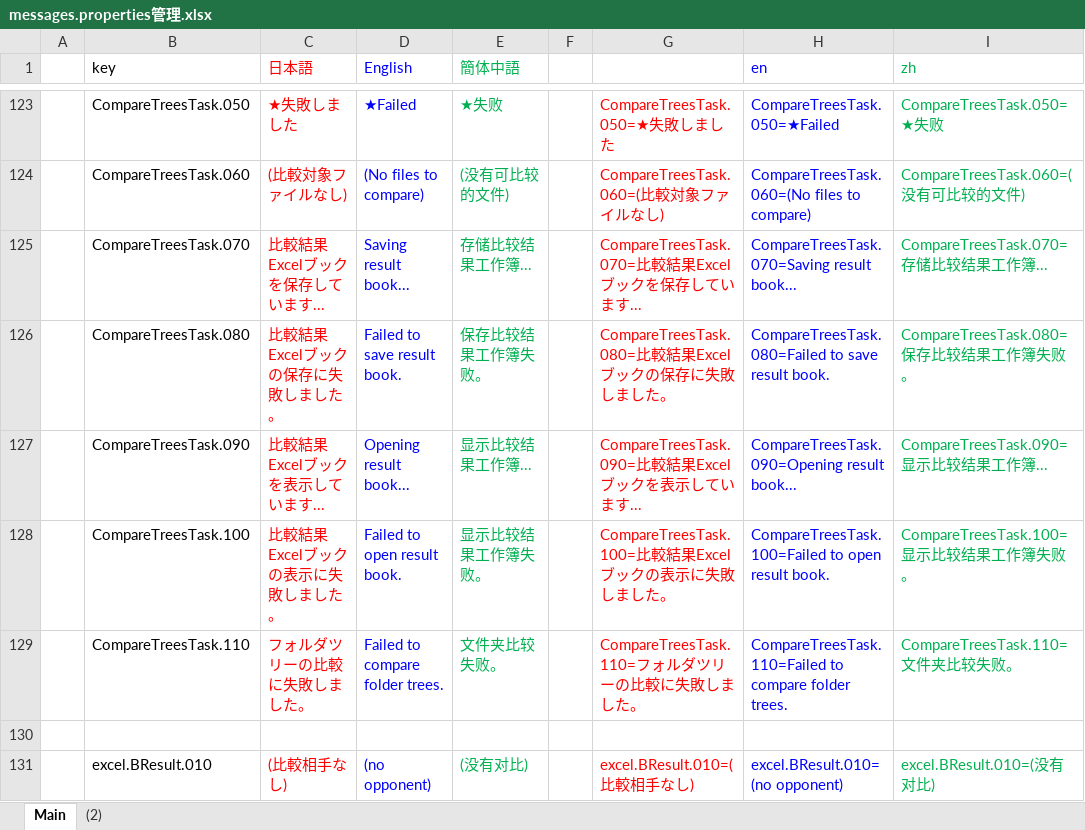
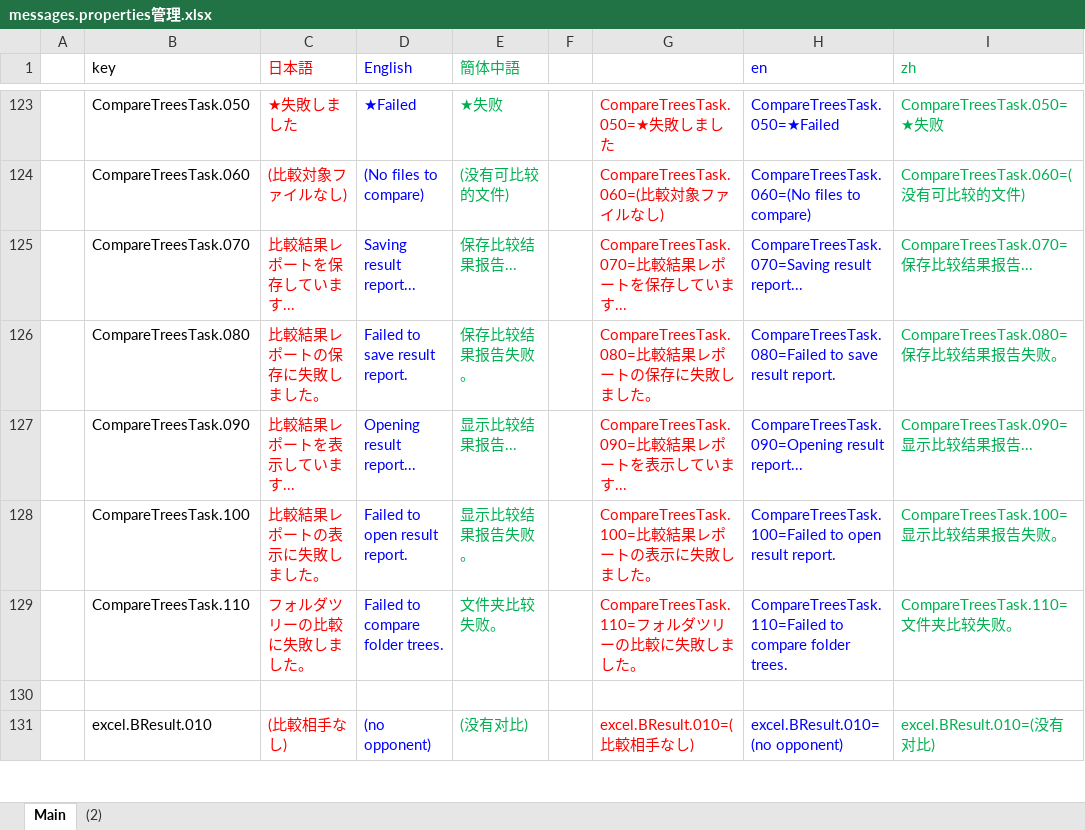
Before and after one commit to nmby/hogandiff4, an Excel workbook: xyz.hotchpotch.hogandiff/messages.properties管理.xlsx, sheet Main, drawn as a sheet; only a part is shown, gaps mark what is left out; values as stored, in another font and other column widths than the file's, no borders; the diff names each change by its address in the sheet, - before the commit and + after, or states it on an @@ line.

Commit message:
CompareDirsTaskの整理

```diff
--- a/xyz.hotchpotch.hogandiff/messages.properties管理.xlsx (sheet Main)
+++ b/xyz.hotchpotch.hogandiff/messages.properties管理.xlsx (sheet Main)
-C125 (日本語): 比較結果Excelブックを保存しています...
+C125 (日本語): 比較結果レポートを保存しています...
-D125 (English): Saving result book...
+D125 (English): Saving result report...
-E125 (簡体中語): 存储比较结果工作簿...
+E125 (簡体中語): 保存比较结果报告...
-G125: CompareTreesTask.070=比較結果Excelブックを保存しています...
+G125: CompareTreesTask.070=比較結果レポートを保存しています...
-H125 (en): CompareTreesTask.070=Saving result book...
+H125 (en): CompareTreesTask.070=Saving result report...
-I125 (zh): CompareTreesTask.070=存储比较结果工作簿...
+I125 (zh): CompareTreesTask.070=保存比较结果报告...
-C126 (日本語): 比較結果Excelブックの保存に失敗しました。
+C126 (日本語): 比較結果レポートの保存に失敗しました。
-D126 (English): Failed to save result book.
+D126 (English): Failed to save result report.
-E126 (簡体中語): 保存比较结果工作簿失败。
+E126 (簡体中語): 保存比较结果报告失败。
-G126: CompareTreesTask.080=比較結果Excelブックの保存に失敗しました。
+G126: CompareTreesTask.080=比較結果レポートの保存に失敗しました。
-H126 (en): …save result book.
+H126 (en): …save result report.
-I126 (zh): CompareTreesTask.080=保存比较结果工作簿失败。
+I126 (zh): CompareTreesTask.080=保存比较结果报告失败。
-C127 (日本語): 比較結果Excelブックを表示しています...
+C127 (日本語): 比較結果レポートを表示しています...
-D127 (English): Opening result book...
+D127 (English): Opening result report...
-E127 (簡体中語): 显示比较结果工作簿...
+E127 (簡体中語): 显示比较结果报告...
-G127: CompareTreesTask.090=比較結果Excelブックを表示しています...
+G127: CompareTreesTask.090=比較結果レポートを表示しています...
-H127 (en): CompareTreesTask.090=Opening result book...
+H127 (en): CompareTreesTask.090=Opening result report...
-I127 (zh): CompareTreesTask.090=显示比较结果工作簿...
+I127 (zh): CompareTreesTask.090=显示比较结果报告...
-C128 (日本語): 比較結果Excelブックの表示に失敗しました。
+C128 (日本語): 比較結果レポートの表示に失敗しました。
-D128 (English): Failed to open result book.
+D128 (English): Failed to open result report.
-E128 (簡体中語): 显示比较结果工作簿失败。
+E128 (簡体中語): 显示比较结果报告失败。
-G128: CompareTreesTask.100=比較結果Excelブックの表示に失敗しました。
+G128: CompareTreesTask.100=比較結果レポートの表示に失敗しました。
-H128 (en): …open result book.
+H128 (en): …open result report.
-I128 (zh): CompareTreesTask.100=显示比较结果工作簿失败。
+I128 (zh): CompareTreesTask.100=显示比较结果报告失败。
```
Also changed, not shown: 5 other files.
